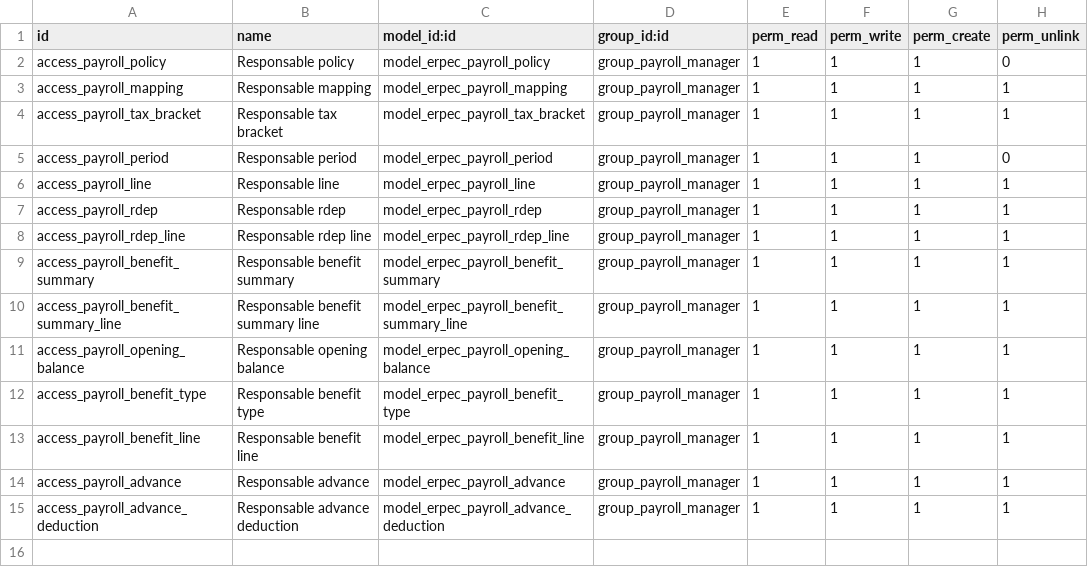
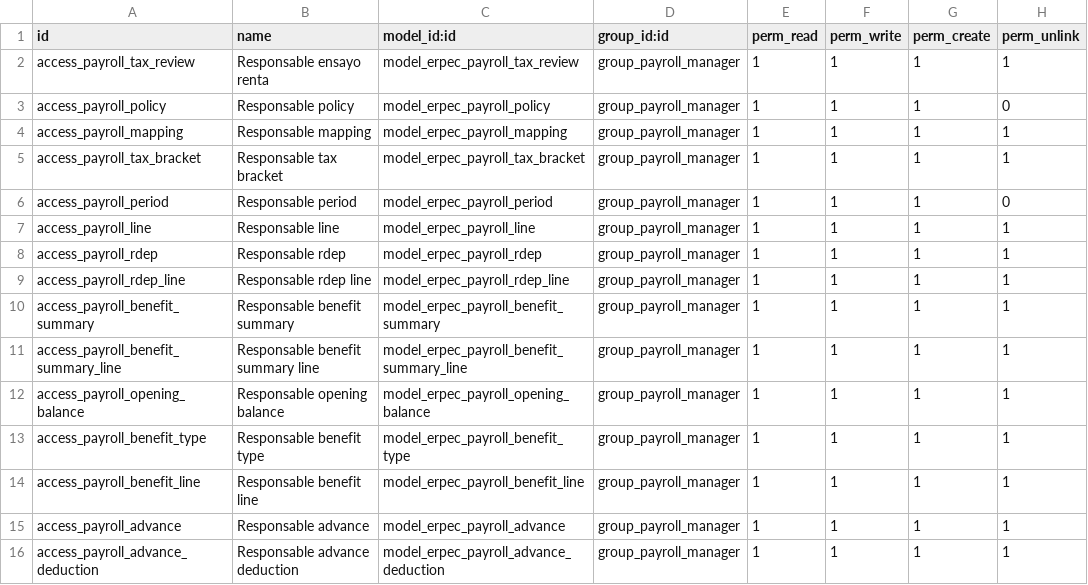
Before and after one commit to SINKRONET-SAS/erp-ec, a CSV file: addons/erpec_payroll/ir.model.access.csv, drawn as a sheet; the diff names each change by its address in the sheet, - before the commit and + after, or states it on an @@ line.

Commit message:
phase: DI25-03 task: DI25-03.3 agregar 19 ensayos tributarios editables

```diff
--- a/addons/erpec_payroll/ir.model.access.csv
+++ b/addons/erpec_payroll/ir.model.access.csv
+row 2: access_payroll_tax_review | Responsable ensayo renta | model_erpec_payroll_tax_review | group_payroll_manager | 1 | 1 | 1 | 1
```
Also changed, not shown: 13 other files.
